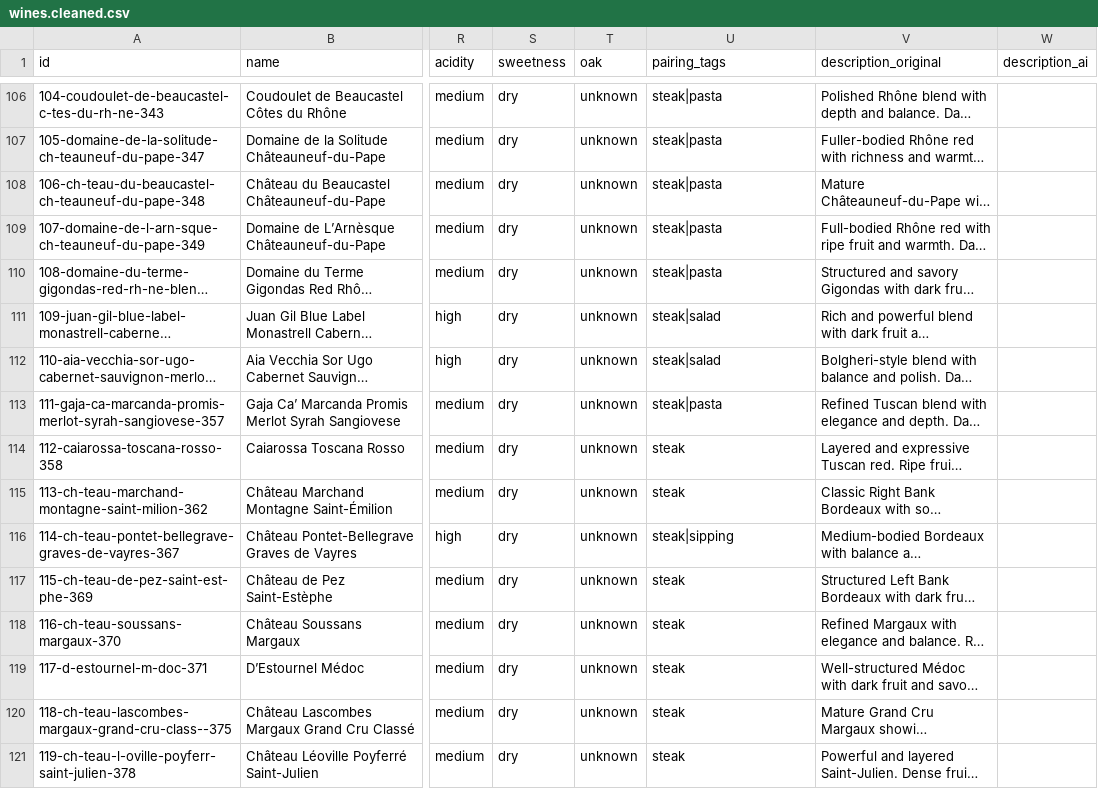
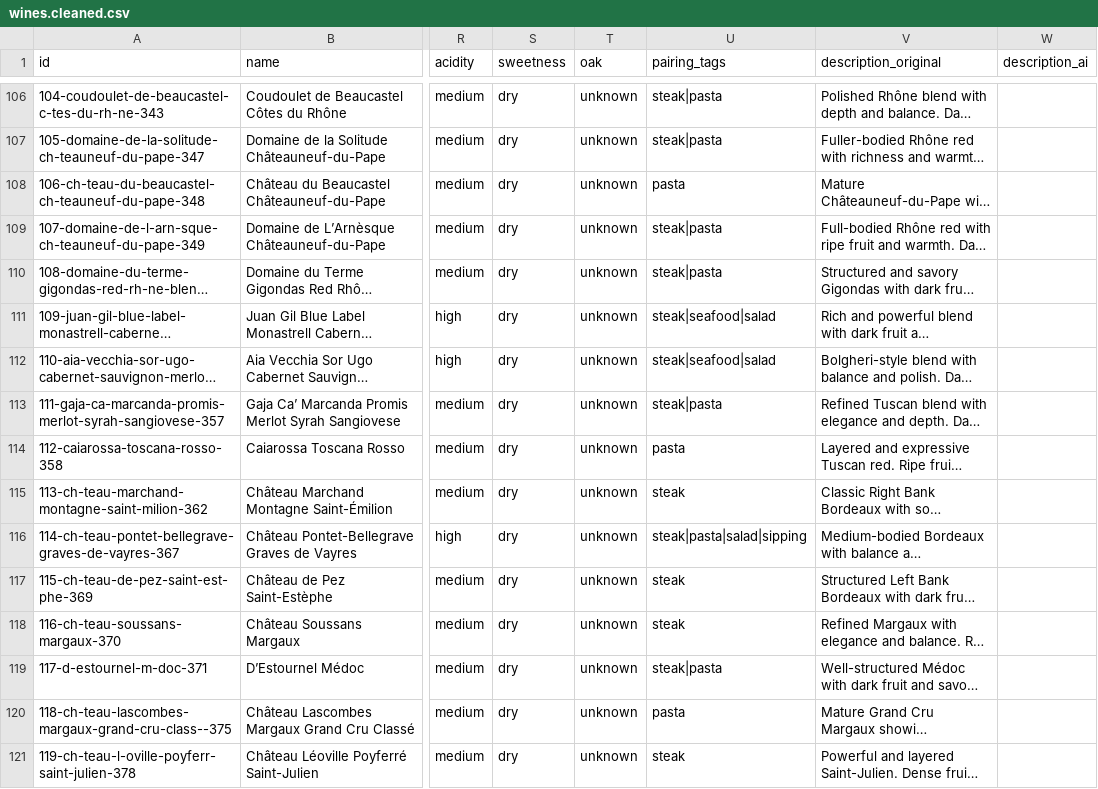
Before and after one commit to scolety1/Urban-Kitchen-Wine-List, a CSV file: data/wines.cleaned.csv, drawn as a sheet; only a part is shown, gaps mark what is left out; long unchanged cells end in …; the diff covers the shown part only; the diff names each change by its address in the sheet, - before the commit and + after, or states it on an @@ line.

```diff
--- a/data/wines.cleaned.csv
+++ b/data/wines.cleaned.csv
-U108 (pairing_tags): steak|pasta
+U108 (pairing_tags): pasta
-U111:U112 (pairing_tags): steak|salad
+U111:U112 (pairing_tags): steak|seafood|salad
-U114 (pairing_tags): steak
+U114 (pairing_tags): pasta
-U116 (pairing_tags): steak|sipping
+U116 (pairing_tags): steak|pasta|salad|sipping
-U119 (pairing_tags): steak
+U119 (pairing_tags): steak|pasta
-U120 (pairing_tags): steak
+U120 (pairing_tags): pasta
```
Also changed, not shown: 92 edited cells elsewhere in this file, 7 other files.
